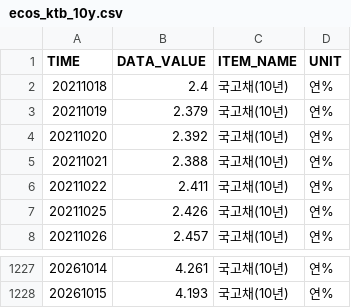
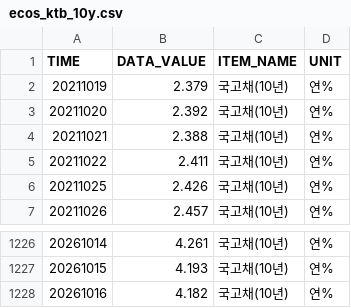
Before and after one commit to kihyunoh0317-dotcom/kho, a CSV file: ecos_ktb_10y.csv, drawn as a sheet; only a part is shown, gaps mark what is left out; removed rows and columns are numbered as before the commit, all else as after; the diff names each change by its address in the sheet, - before the commit and + after, or states it on an @@ line.

```diff
--- a/ecos_ktb_10y.csv
+++ b/ecos_ktb_10y.csv
-row 2: 20211018 | 2.4 | 국고채(10년) | 연%
+row 1228: 20261016 | 4.182 | 국고채(10년) | 연%
```
Also changed, not shown: base_rate_history.csv, us_treasury_10y.csv, 6 other files.
